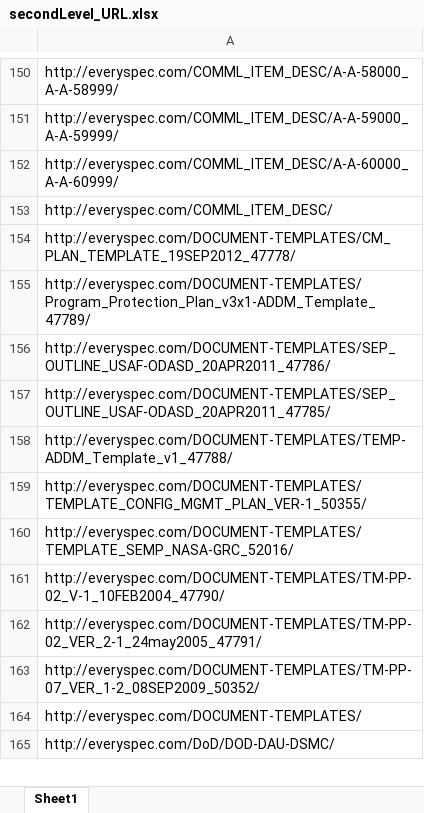
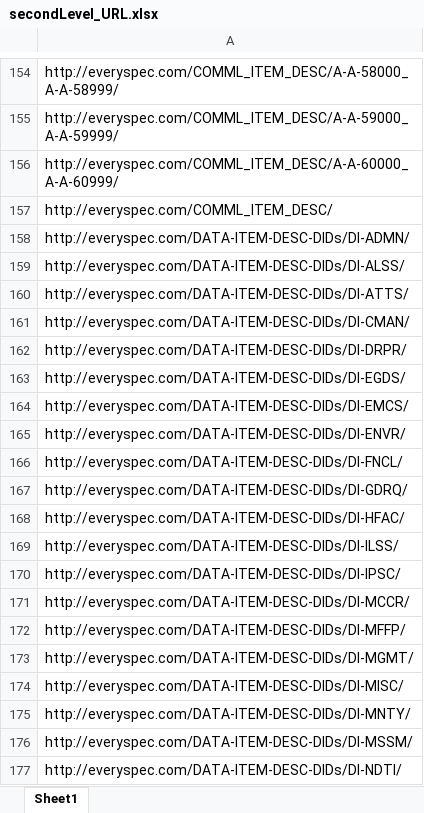
Before and after one commit to hopeily12/20240506clawingPDF, an Excel workbook: secondLevel_URL.xlsx, sheet Sheet1, drawn as a sheet; only a part is shown, gaps mark what is left out; the shorter side is filled out with more unchanged rows; values as stored, in another font and other column widths than the file's, no borders; the diff covers the shown part only; the diff names each change by its address in the sheet, - before the commit and + after, or states it on an @@ line.

```diff
--- a/secondLevel_URL.xlsx (sheet Sheet1)
+++ b/secondLevel_URL.xlsx (sheet Sheet1)
+row 158: http://everyspec.com/DATA-ITEM-DESC-DIDs/DI-ADMN/
+row 159: http://everyspec.com/DATA-ITEM-DESC-DIDs/DI-ALSS/
+row 160: http://everyspec.com/DATA-ITEM-DESC-DIDs/DI-ATTS/
+row 161: http://everyspec.com/DATA-ITEM-DESC-DIDs/DI-CMAN/
+row 162: http://everyspec.com/DATA-ITEM-DESC-DIDs/DI-DRPR/
+row 163: http://everyspec.com/DATA-ITEM-DESC-DIDs/DI-EGDS/
+row 164: http://everyspec.com/DATA-ITEM-DESC-DIDs/DI-EMCS/
+row 165: http://everyspec.com/DATA-ITEM-DESC-DIDs/DI-ENVR/
+row 166: http://everyspec.com/DATA-ITEM-DESC-DIDs/DI-FNCL/
+row 167: http://everyspec.com/DATA-ITEM-DESC-DIDs/DI-GDRQ/
+row 168: http://everyspec.com/DATA-ITEM-DESC-DIDs/DI-HFAC/
+row 169: http://everyspec.com/DATA-ITEM-DESC-DIDs/DI-ILSS/
+row 170: http://everyspec.com/DATA-ITEM-DESC-DIDs/DI-IPSC/
+row 171: http://everyspec.com/DATA-ITEM-DESC-DIDs/DI-MCCR/
+row 172: http://everyspec.com/DATA-ITEM-DESC-DIDs/DI-MFFP/
+row 173: http://everyspec.com/DATA-ITEM-DESC-DIDs/DI-MGMT/
+row 174: http://everyspec.com/DATA-ITEM-DESC-DIDs/DI-MISC/
+row 175: http://everyspec.com/DATA-ITEM-DESC-DIDs/DI-MNTY/
+row 176: http://everyspec.com/DATA-ITEM-DESC-DIDs/DI-MSSM/
+row 177: http://everyspec.com/DATA-ITEM-DESC-DIDs/DI-NDTI/
```
Also changed, not shown: 40 added rows elsewhere in this sheet, 5 other files.
